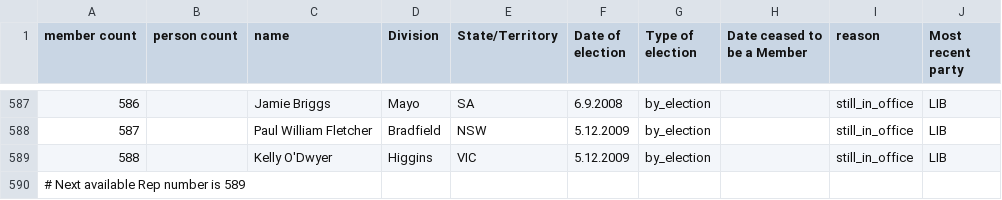
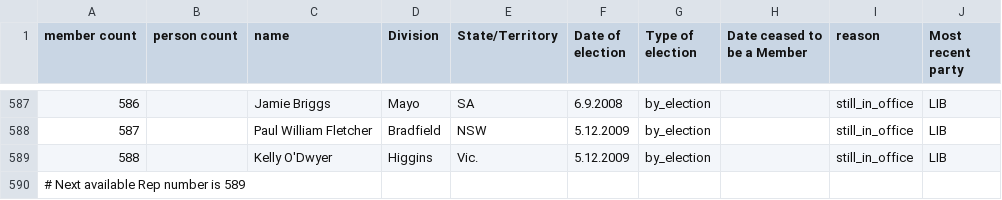
Before and after one commit to openaustralia/openaustralia-parser, a CSV file: data/representatives.csv, drawn as a sheet; only a part is shown, gaps mark what is left out.

Commit message:
Fix incorrect abbreviation for Victoria

```diff
--- a/data/representatives.csv
+++ b/data/representatives.csv
@@ -588,3 +588,3 @@ member count,person count,name,Division,State/Territory,Date of election,Type of
 587,,Paul William Fletcher,Bradfield,NSW,5.12.2009,by_election,,still_in_office,LIB
-588,,Kelly O'Dwyer,Higgins,VIC,5.12.2009,by_election,,still_in_office,LIB
+588,,Kelly O'Dwyer,Higgins,Vic.,5.12.2009,by_election,,still_in_office,LIB
 # Next available Rep number is 589
```
